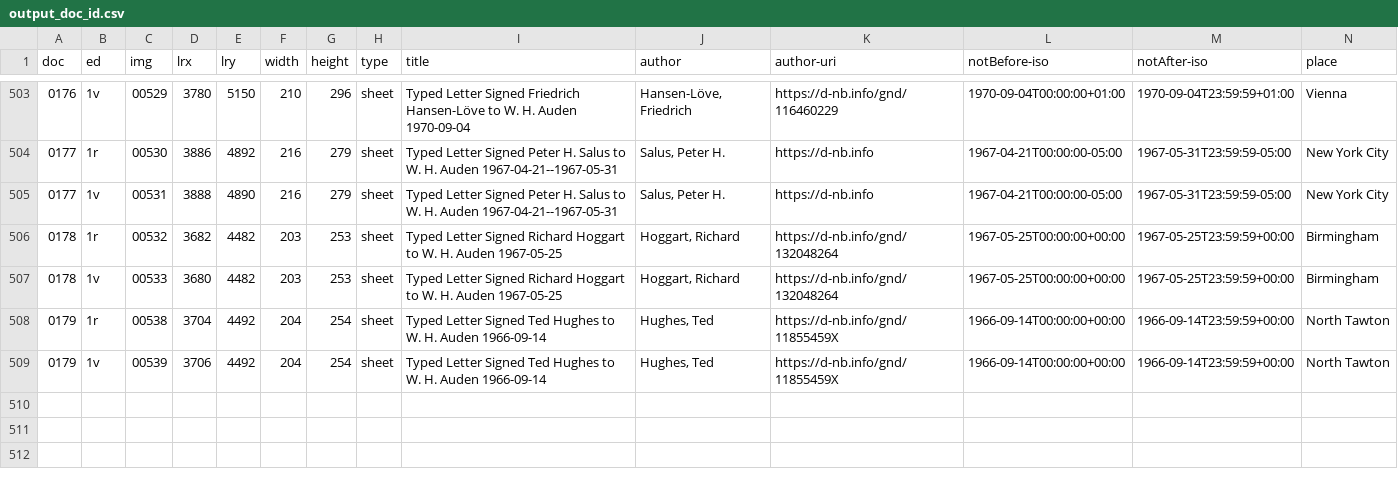
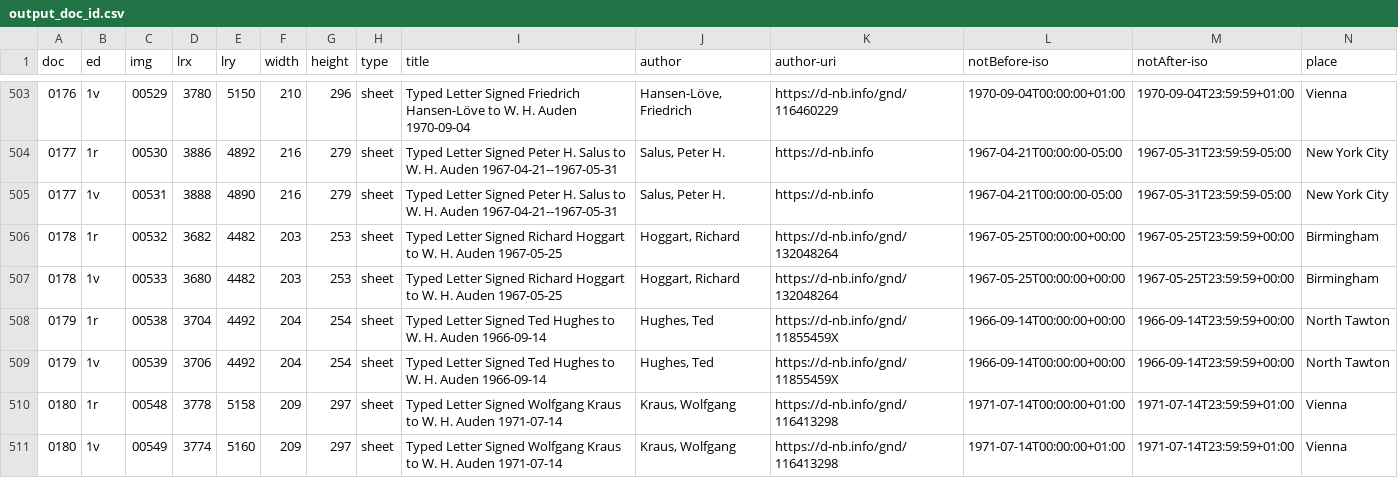
Before and after one commit to auden-in-austria-digital/aad-data, a CSV file: metadata/csv/output_doc_id.csv, drawn as a sheet; only a part is shown, gaps mark what is left out; rows hold the shown columns only; the diff names each change by its address in the sheet, - before the commit and + after, or states it on an @@ line.

```diff
--- a/metadata/csv/output_doc_id.csv
+++ b/metadata/csv/output_doc_id.csv
+row 510: 0180 | 1r | 00548 | 3778 | 5158 | 209 | 297 | sheet | Typed Letter Signed Wolfgang Kraus to W. H. Auden 1971-07-14 | Kraus, Wolfgang | https://d-nb.info/gnd/116413298 | 1971-07-14T00:00:00+01:00 | 1971-07-14T23:59:59+01:00 | Vienna
+row 511: 0180 | 1v | 00549 | 3774 | 5160 | 209 | 297 | sheet | Typed Letter Signed Wolfgang Kraus to W. H. Auden 1971-07-14 | Kraus, Wolfgang | https://d-nb.info/gnd/116413298 | 1971-07-14T00:00:00+01:00 | 1971-07-14T23:59:59+01:00 | Vienna
```
Also changed, not shown: 3 other files.
